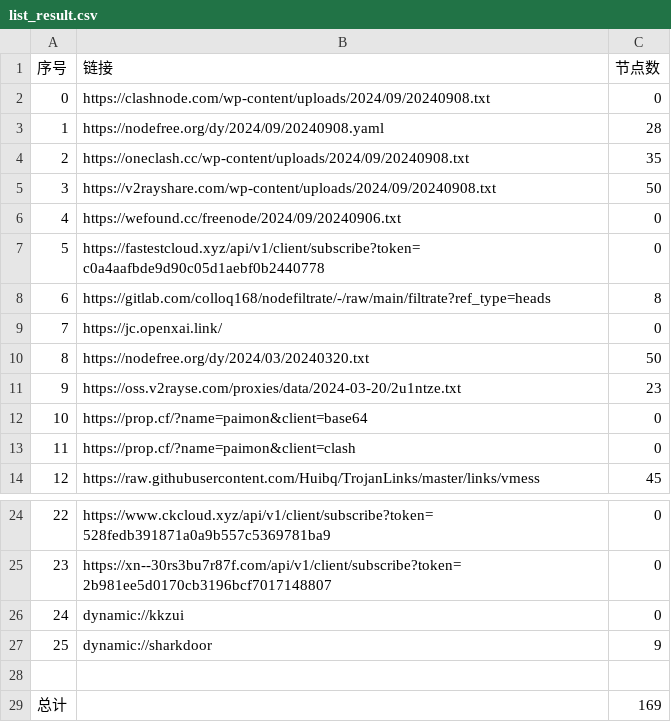
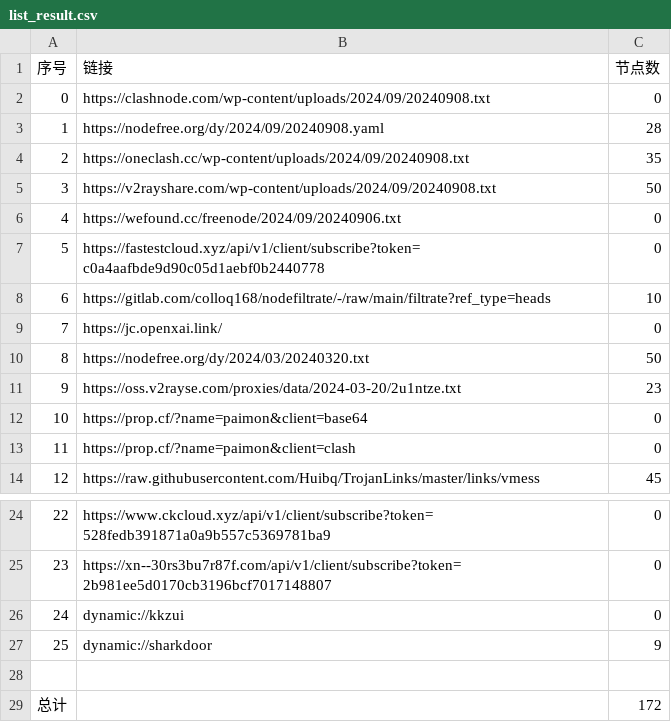
Before and after one commit to dcwhoever/fetch_point, a CSV file: list_result.csv, drawn as a sheet; only a part is shown, gaps mark what is left out.

```diff
--- a/list_result.csv
+++ b/list_result.csv
@@ -7,3 +7,3 @@
 5,https://fastestcloud.xyz/api/v1/client/subscribe?token=c0a4aafbde9d90c05d1aebf0b2440778,0
-6,https://gitlab.com/colloq168/nodefiltrate/-/raw/main/filtrate?ref_type=heads,8
+6,https://gitlab.com/colloq168/nodefiltrate/-/raw/main/filtrate?ref_type=heads,10
 7,https://jc.openxai.link/,0
@@ -28,2 +28,2 @@
 
-总计,,169
+总计,,172
```
Also changed, not shown: 7 other files.
